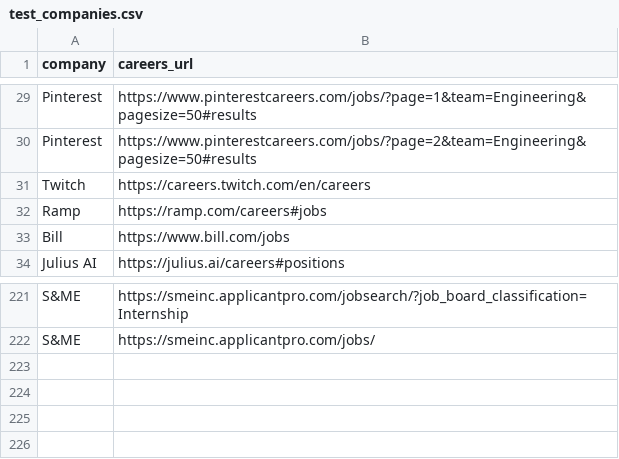
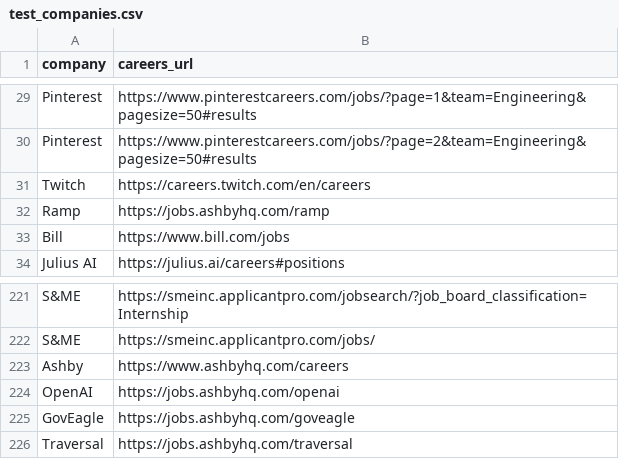
Before and after one commit to Th1sJustIn/Job_Scraper_Official, a CSV file: test_companies.csv, drawn as a sheet; only a part is shown, gaps mark what is left out.

```diff
--- a/test_companies.csv
+++ b/test_companies.csv
@@ -31,3 +31,3 @@ Pinterest,https://www.pinterestcareers.com/jobs/?page=2&team=Engineering&pagesiz
 Twitch,https://careers.twitch.com/en/careers
-Ramp,https://ramp.com/careers#jobs
+Ramp,https://jobs.ashbyhq.com/ramp
 Bill,https://www.bill.com/jobs
@@ -222 +222,5 @@ S&ME,https://smeinc.applicantpro.com/jobsearch/?job_board_classification=Interns
 S&ME,https://smeinc.applicantpro.com/jobs/
+Ashby,https://www.ashbyhq.com/careers
+OpenAI,https://jobs.ashbyhq.com/openai
+GovEagle,https://jobs.ashbyhq.com/goveagle
+Traversal,https://jobs.ashbyhq.com/traversal
```
Also changed, not shown: 2 other files.
